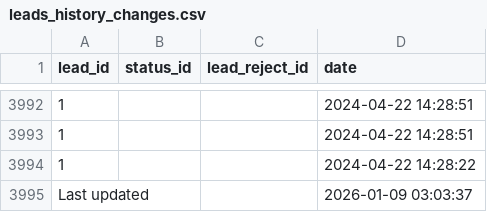
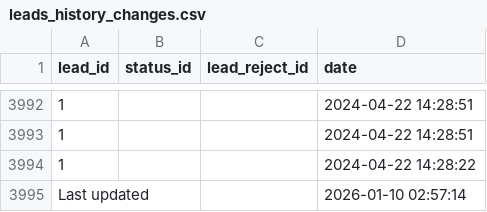
Before and after one commit to ifpfptatmc/KO_alfacrm_data, a CSV file: leads_history_changes.csv, drawn as a sheet; only a part is shown, gaps mark what is left out.

```diff
--- a/leads_history_changes.csv
+++ b/leads_history_changes.csv
@@ -3994,2 +3994,2 @@ lead_id,status_id,lead_reject_id,date
 1,,,2024-04-22 14:28:22
-Last updated,,,2026-01-09 03:03:37
+Last updated,,,2026-01-10 02:57:14
```
Also changed, not shown: customers_statuses_sources.csv, leads_statuses_sources.csv, 1 other file.
